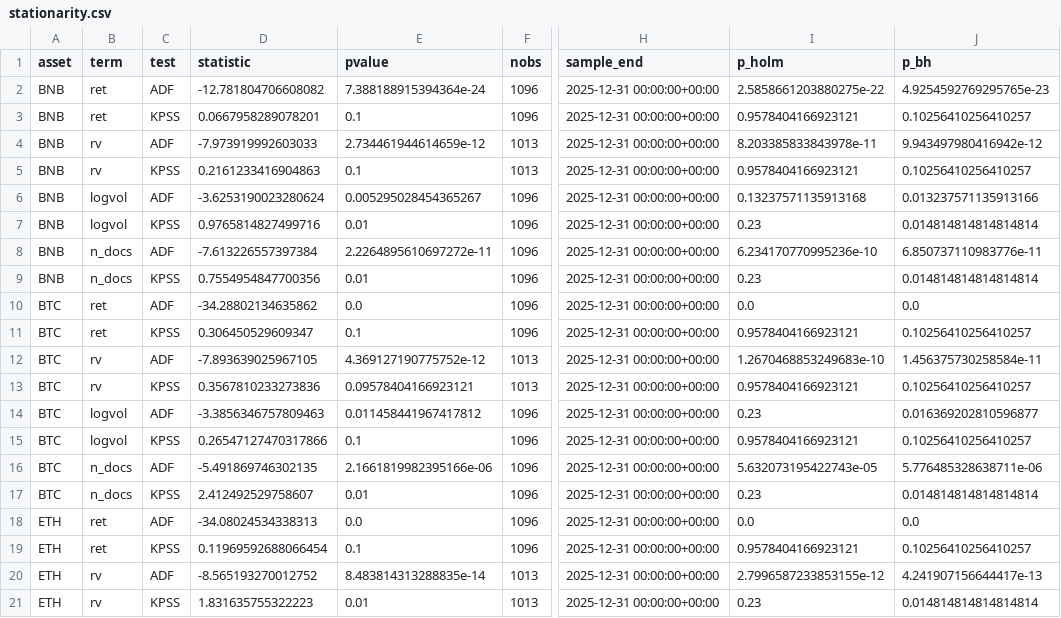
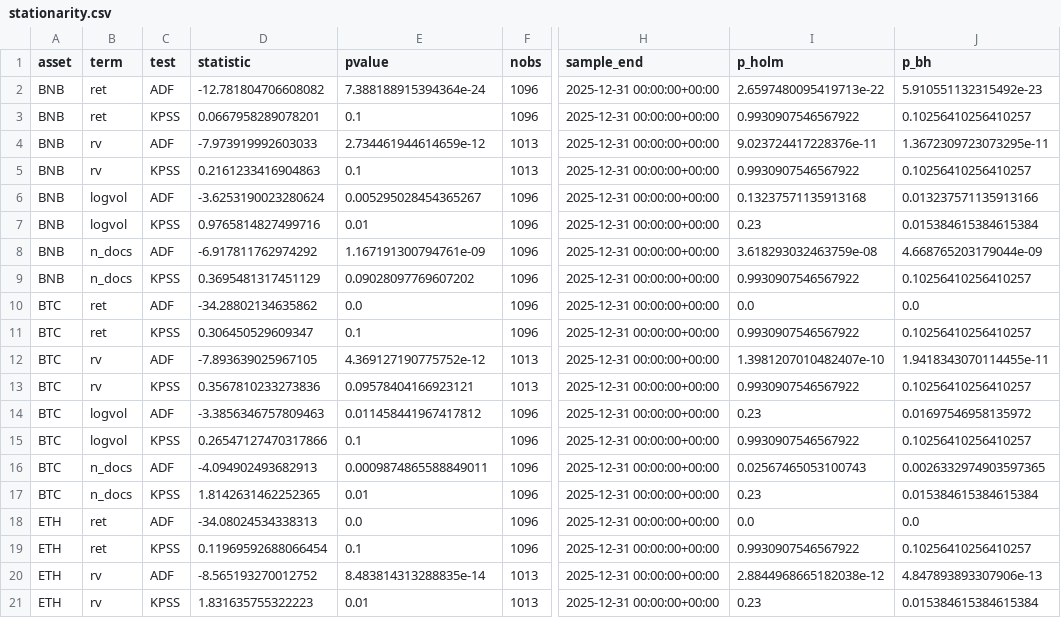
Before and after one commit to thienanpham160806-code/crypto-narrative-nlp, a CSV file: outputs/tables/real/stationarity.csv, drawn as a sheet; only a part is shown, gaps mark what is left out; the diff covers the shown part only; the diff names each change by its address in the sheet, - before the commit and + after, or states it on an @@ line.

```diff
--- a/outputs/tables/real/stationarity.csv
+++ b/outputs/tables/real/stationarity.csv
-I2 (p_holm): 2.5858661203880275e-22
+I2 (p_holm): 2.6597480095419713e-22
-J2 (p_bh): 4.9254592769295765e-23
+J2 (p_bh): 5.910551132315492e-23
-I3 (p_holm): 0.9578404166923121
+I3 (p_holm): 0.9930907546567922
-I4 (p_holm): 8.203385833843978e-11
+I4 (p_holm): 9.023724417228376e-11
-J4 (p_bh): 9.943497980416942e-12
+J4 (p_bh): 1.3672309723073295e-11
-I5 (p_holm): 0.9578404166923121
+I5 (p_holm): 0.9930907546567922
-J7 (p_bh): 0.014814814814814814
+J7 (p_bh): 0.015384615384615384
-D8 (statistic): -7.613226557397384
+D8 (statistic): -6.917811762974292
-E8 (pvalue): 2.2264895610697272e-11
+E8 (pvalue): 1.167191300794761e-09
-I8 (p_holm): 6.234170770995236e-10
+I8 (p_holm): 3.618293032463759e-08
-J8 (p_bh): 6.850737110983776e-11
+J8 (p_bh): 4.668765203179044e-09
-D9 (statistic): 0.7554954847700356
+D9 (statistic): 0.3695481317451129
-E9 (pvalue): 0.01
+E9 (pvalue): 0.09028097769607202
-I9 (p_holm): 0.23
+I9 (p_holm): 0.9930907546567922
-J9 (p_bh): 0.014814814814814814
+J9 (p_bh): 0.10256410256410257
-I11 (p_holm): 0.9578404166923121
+I11 (p_holm): 0.9930907546567922
-I12 (p_holm): 1.2670468853249683e-10
+I12 (p_holm): 1.3981207010482407e-10
-J12 (p_bh): 1.456375730258584e-11
+J12 (p_bh): 1.9418343070114455e-11
-I13 (p_holm): 0.9578404166923121
+I13 (p_holm): 0.9930907546567922
-J14 (p_bh): 0.016369202810596877
+J14 (p_bh): 0.01697546958135972
-I15 (p_holm): 0.9578404166923121
+I15 (p_holm): 0.9930907546567922
-D16 (statistic): -5.491869746302135
+D16 (statistic): -4.094902493682913
-E16 (pvalue): 2.1661819982395166e-06
+E16 (pvalue): 0.0009874865588849011
-I16 (p_holm): 5.632073195422743e-05
+I16 (p_holm): 0.02567465053100743
-J16 (p_bh): 5.776485328638711e-06
+J16 (p_bh): 0.0026332974903597365
-D17 (statistic): 2.412492529758607
+D17 (statistic): 1.8142631462252365
-J17 (p_bh): 0.014814814814814814
+J17 (p_bh): 0.015384615384615384
-I19 (p_holm): 0.9578404166923121
+I19 (p_holm): 0.9930907546567922
-I20 (p_holm): 2.7996587233853155e-12
+I20 (p_holm): 2.8844968665182038e-12
-J20 (p_bh): 4.241907156644417e-13
+J20 (p_bh): 4.847893893307906e-13
-J21 (p_bh): 0.014814814814814814
+J21 (p_bh): 0.015384615384615384
```
Also changed, not shown: 34 edited cells elsewhere in this file, outputs/tables/real/coverage.csv, outputs/tables/real/ucry_wald.csv, 33 other files.
